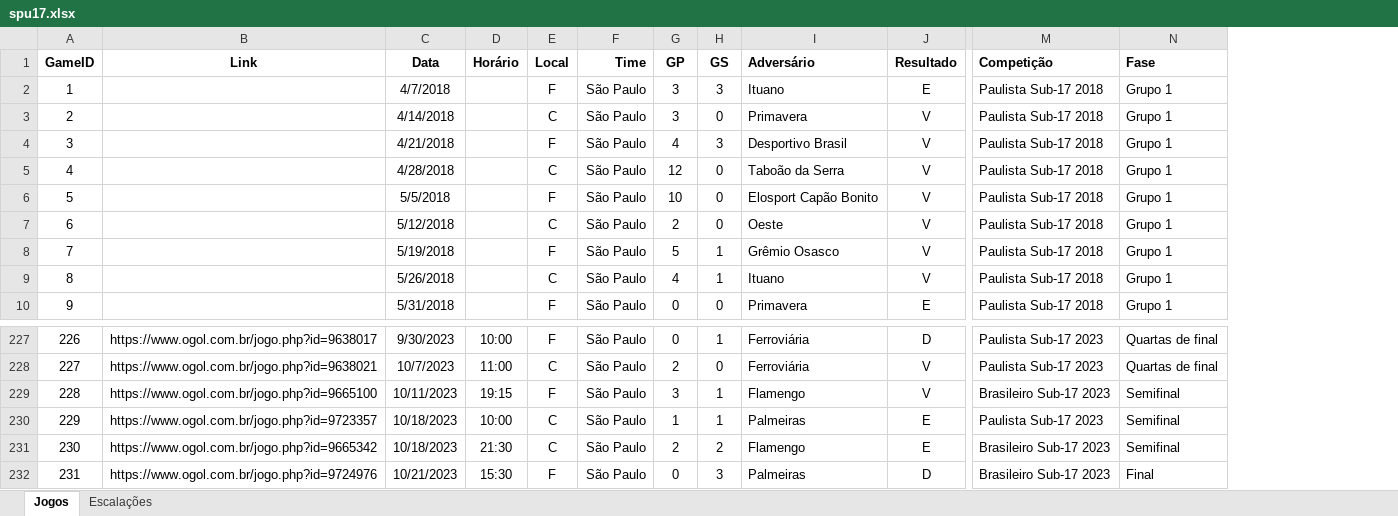
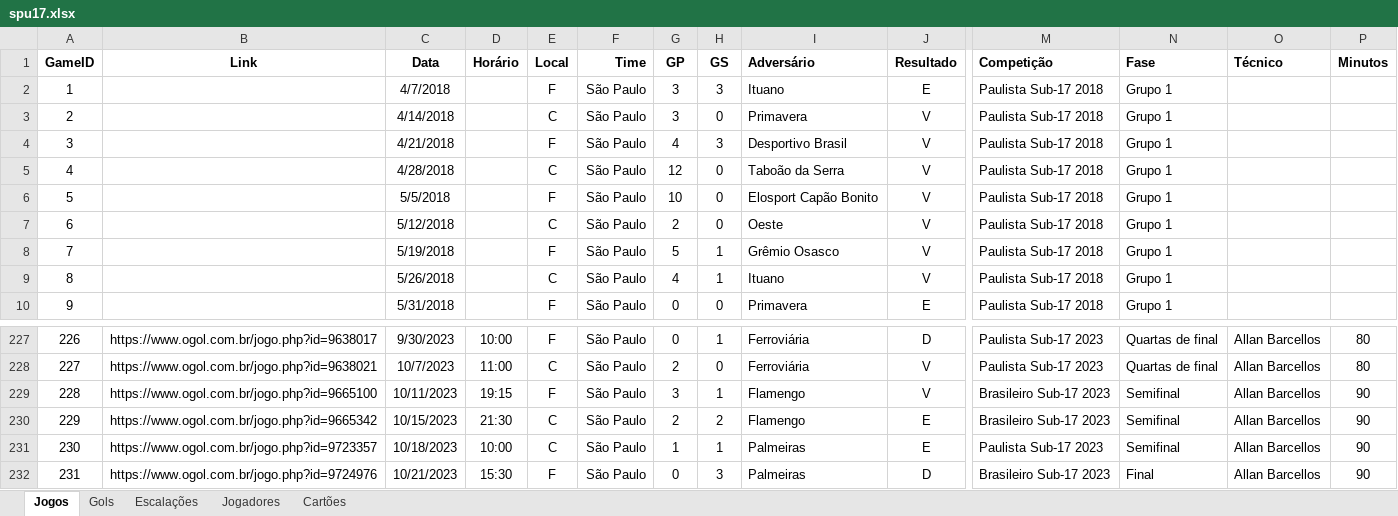
Before and after one commit to hmantovani/hmantovani, an Excel workbook: spfc/spu17.xlsx, sheet Jogos, drawn as a sheet; only a part is shown, gaps mark what is left out; values as stored, in another font and other column widths than the file's, no borders; removed rows and columns are numbered as before the commit, all else as after; rows hold the shown columns only; the diff names each change by its address in the sheet, - before the commit and + after, or states it on an @@ line.

```diff
--- a/spfc/spu17.xlsx (sheet Jogos)
+++ b/spfc/spu17.xlsx (sheet Jogos)
+sheet tab: Gols
+sheet tab: Jogadores
+sheet tab: Cartões
+column O (Técnico), rows 227-229: all Allan Barcellos; rows 231-232: Allan Barcellos | Allan Barcellos
+column P (Minutos), rows 227-229: 80 | 80 | 90; rows 231-232: 90 | 90
+row 230: 229 | https://www.ogol.com.br/jogo.php?id=9665342 | 10/15/2023 | 21:30 | C | São Paulo | 2 | 2 | Flamengo | E | Brasileiro Sub-17 2023 | Semifinal | Allan Barcellos | 90
@@ column A (GameID) renumbered in row 231 @@
-row 231: 230 | https://www.ogol.com.br/jogo.php?id=9665342 | 10/18/2023 | 21:30 | C | São Paulo | 2 | 2 | Flamengo | E | Brasileiro Sub-17 2023 | Semifinal
```
Also changed, not shown: sheet Escalações, formulas that keep their value.
